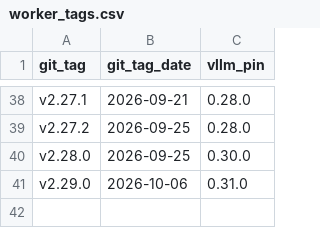
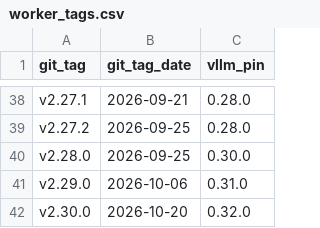
Before and after one commit to ashwinsreedhar28/day0-ready, a CSV file: study/data/worker_tags.csv, drawn as a sheet; only a part is shown, gaps mark what is left out.

```diff
--- a/study/data/worker_tags.csv
+++ b/study/data/worker_tags.csv
@@ -41 +41,2 @@ v2.28.0,2026-09-25,0.30.0
 v2.29.0,2026-10-06,0.31.0
+v2.30.0,2026-10-20,0.32.0
```
Also changed, not shown: study/data/worker_images.csv, 2 other files.
